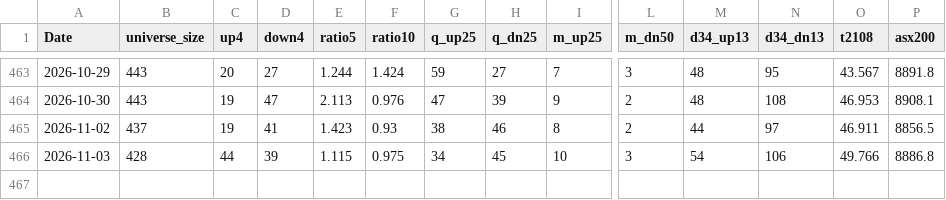
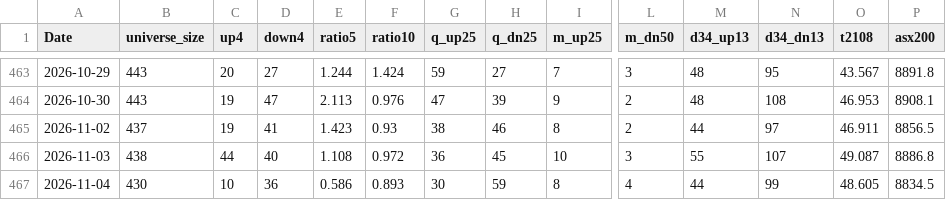
Before and after one commit to nick-l-wh/au-breadth, a CSV file: data/breadth.csv, drawn as a sheet; only a part is shown, gaps mark what is left out; rows hold the shown columns only; the diff names each change by its address in the sheet, - before the commit and + after, or states it on an @@ line.

Commit message:
update breadth through 2026-11-04

```diff
--- a/data/breadth.csv
+++ b/data/breadth.csv
-B466 (universe_size): 428
+B466 (universe_size): 438
-D466 (down4): 39
+D466 (down4): 40
-E466 (ratio5): 1.115
+E466 (ratio5): 1.108
-F466 (ratio10): 0.975
+F466 (ratio10): 0.972
-G466 (q_up25): 34
+G466 (q_up25): 36
-M466 (d34_up13): 54
+M466 (d34_up13): 55
-N466 (d34_dn13): 106
+N466 (d34_dn13): 107
-O466 (t2108): 49.766
+O466 (t2108): 49.087
+row 467: 2026-11-04 | 430 | 10 | 36 | 0.586 | 0.893 | 30 | 59 | 8 | 4 | 44 | 99 | 48.605 | 8834.5
```
Also changed, not shown: data/highs_52w.csv, data/highs_52w_history.csv.
